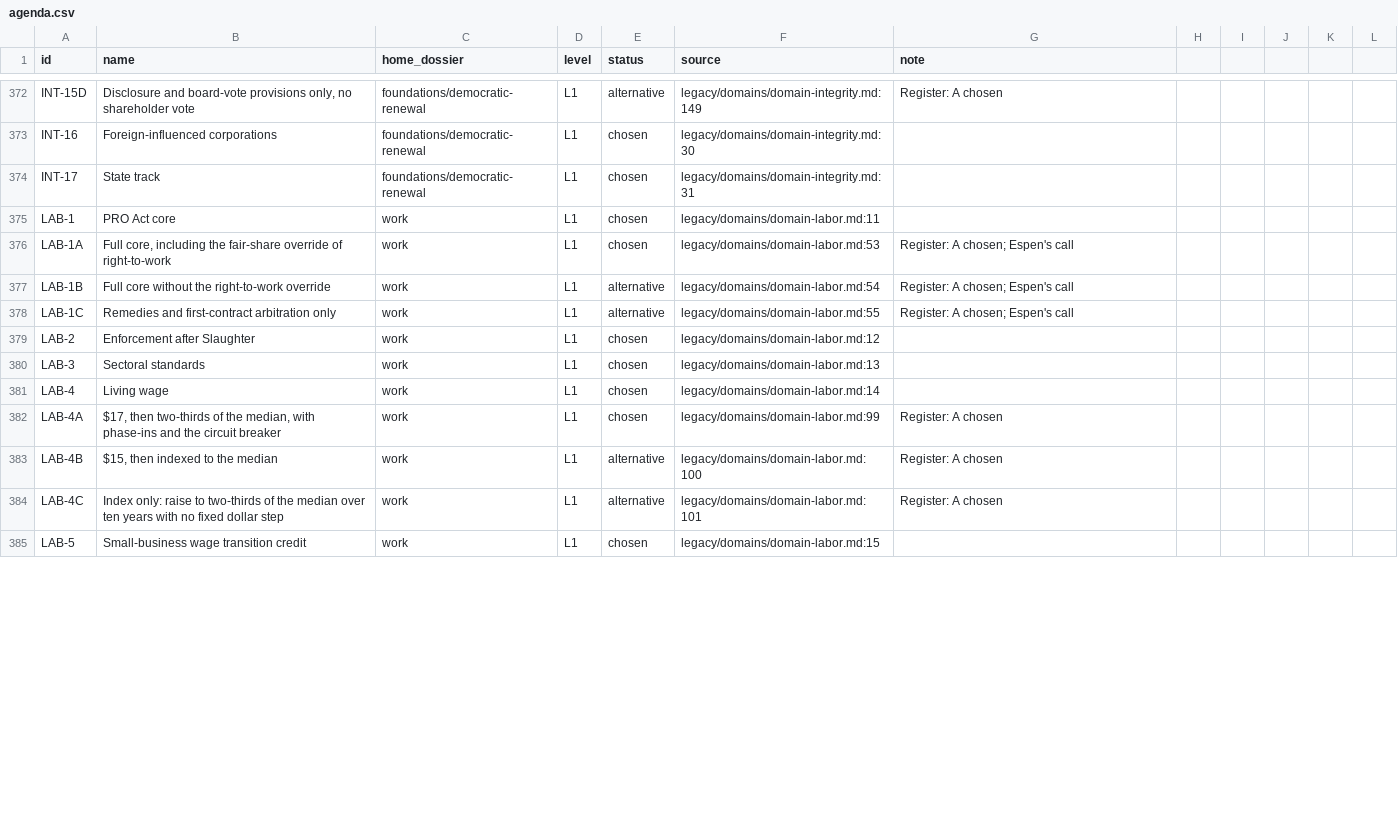
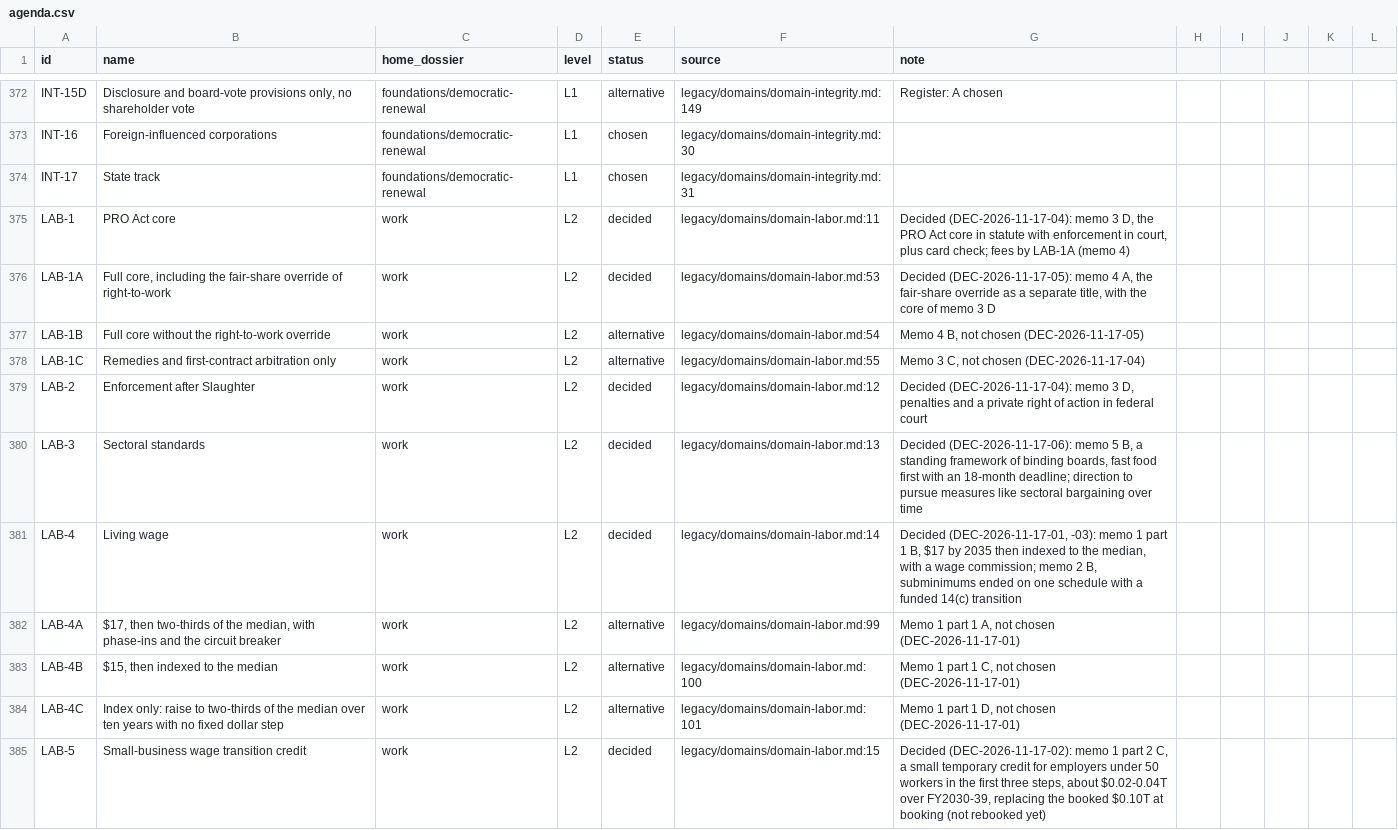
Before and after one commit to fm58cn6g4d-stack/project-2050, a CSV file: agenda/agenda.csv, drawn as a sheet; only a part is shown, gaps mark what is left out; the diff covers the shown part only.

```diff
--- a/agenda/agenda.csv
+++ b/agenda/agenda.csv
@@ -374,12 +374,12 @@ INT-16,Foreign-influenced corporations,foundations/democratic-renewal,L1,chosen,
 INT-17,State track,foundations/democratic-renewal,L1,chosen,legacy/domains/domain-integrity.md:31,
-LAB-1,PRO Act core,work,L1,chosen,legacy/domains/domain-labor.md:11,
-LAB-1A,"Full core, including the fair-share override of right-to-work",work,L1,chosen,legacy/domains/domain-labor.md:53,Register: A chosen; Espen's call
-LAB-1B,Full core without the right-to-work override,work,L1,alternative,legacy/domains/domain-labor.md:54,Register: A chosen; Espen's call
-LAB-1C,Remedies and first-contract arbitration only,work,L1,alternative,legacy/domains/domain-labor.md:55,Register: A chosen; Espen's call
-LAB-2,Enforcement after Slaughter,work,L1,chosen,legacy/domains/domain-labor.md:12,
-LAB-3,Sectoral standards,work,L1,chosen,legacy/domains/domain-labor.md:13,
-LAB-4,Living wage,work,L1,chosen,legacy/domains/domain-labor.md:14,
-LAB-4A,"$17, then two-thirds of the median, with phase-ins and the circuit breaker",work,L1,chosen,legacy/domains/domain-labor.md:99,Register: A chosen
-LAB-4B,"$15, then indexed to the median",work,L1,alternative,legacy/domains/domain-labor.md:100,Register: A chosen
-LAB-4C,Index only: raise to two-thirds of the median over ten years with no fixed dollar step,work,L1,alternative,legacy/domains/domain-labor.md:101,Register: A chosen
-LAB-5,Small-business wage transition credit,work,L1,chosen,legacy/domains/domain-labor.md:15,
+LAB-1,PRO Act core,work,L2,decided,legacy/domains/domain-labor.md:11,"Decided (DEC-2026-11-17-04): memo 3 D, the PRO Act core in statute with enforcement in court, plus card check; fees by LAB-1A (memo 4)"
+LAB-1A,"Full core, including the fair-share override of right-to-work",work,L2,decided,legacy/domains/domain-labor.md:53,"Decided (DEC-2026-11-17-05): memo 4 A, the fair-share override as a separate title, with the core of memo 3 D"
+LAB-1B,Full core without the right-to-work override,work,L2,alternative,legacy/domains/domain-labor.md:54,"Memo 4 B, not chosen (DEC-2026-11-17-05)"
+LAB-1C,Remedies and first-contract arbitration only,work,L2,alternative,legacy/domains/domain-labor.md:55,"Memo 3 C, not chosen (DEC-2026-11-17-04)"
+LAB-2,Enforcement after Slaughter,work,L2,decided,legacy/domains/domain-labor.md:12,"Decided (DEC-2026-11-17-04): memo 3 D, penalties and a private right of action in federal court"
+LAB-3,Sectoral standards,work,L2,decided,legacy/domains/domain-labor.md:13,"Decided (DEC-2026-11-17-06): memo 5 B, a standing framework of binding boards, fast food first with an 18-month deadline; direction to pursue measures like sectoral bargaining over time"
+LAB-4,Living wage,work,L2,decided,legacy/domains/domain-labor.md:14,"Decided (DEC-2026-11-17-01, -03): memo 1 part 1 B, $17 by 2035 then indexed to the median, with a wage commission; memo 2 B, subminimums ended on one schedule with a funded 14(c) transition"
+LAB-4A,"$17, then two-thirds of the median, with phase-ins and the circuit breaker",work,L2,alternative,legacy/domains/domain-labor.md:99,"Memo 1 part 1 A, not chosen (DEC-2026-11-17-01)"
+LAB-4B,"$15, then indexed to the median",work,L2,alternative,legacy/domains/domain-labor.md:100,"Memo 1 part 1 C, not chosen (DEC-2026-11-17-01)"
+LAB-4C,Index only: raise to two-thirds of the median over ten years with no fixed dollar step,work,L2,alternative,legacy/domains/domain-labor.md:101,"Memo 1 part 1 D, not chosen (DEC-2026-11-17-01)"
+LAB-5,Small-business wage transition credit,work,L2,decided,legacy/domains/domain-labor.md:15,"Decided (DEC-2026-11-17-02): memo 1 part 2 C, a small temporary credit for employers under 50 workers in the first three steps, about $0.02-0.04T over FY2030-39, replacing the booked $0.10T at booking (not rebooked yet)"
```
Also changed, not shown: 1 added row and 30 edited cells elsewhere in this file, 15 other files.
